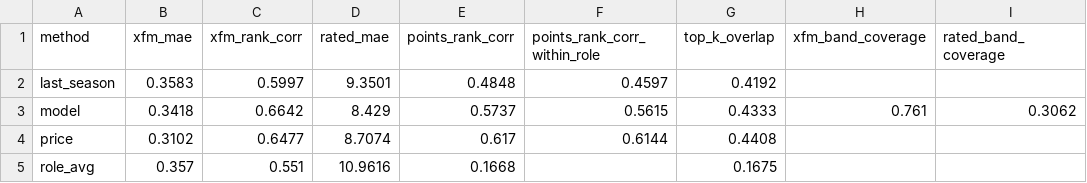
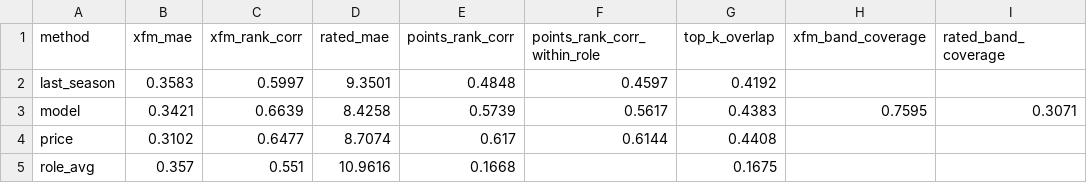
Before and after one commit to epalombo7/Fanta_Bro_XFM_Simulations_MOdule, a CSV file: FantaBall-Complete/data/backtest/summary_2026-10-25.csv, drawn as a sheet.

```diff
--- a/FantaBall-Complete/data/backtest/summary_2026-10-25.csv
+++ b/FantaBall-Complete/data/backtest/summary_2026-10-25.csv
@@ -2,3 +2,3 @@ method,xfm_mae,xfm_rank_corr,rated_mae,points_rank_corr,points_rank_corr_within_
 last_season,0.3583,0.5997,9.3501,0.4848,0.4597,0.4192,,
-model,0.3418,0.6642,8.429,0.5737,0.5615,0.4333,0.761,0.3062
+model,0.3421,0.6639,8.4258,0.5739,0.5617,0.4383,0.7595,0.3071
 price,0.3102,0.6477,8.7074,0.617,0.6144,0.4408,,
```
Also changed, not shown: FantaBall-Complete/data/backtest/scores_2026-10-25.csv, FantaBall-Complete/data/forecasts/xfm_2026-10-25.csv, 14 other files.
